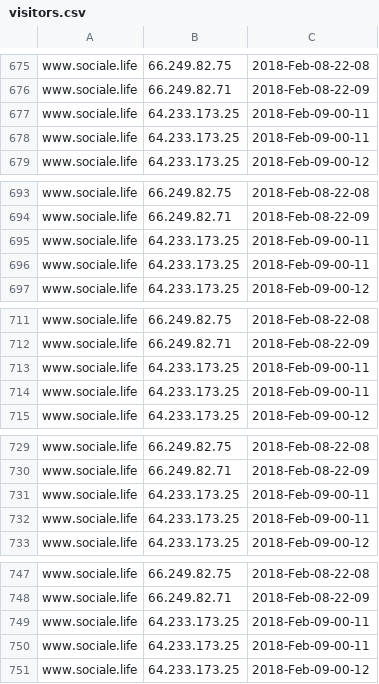
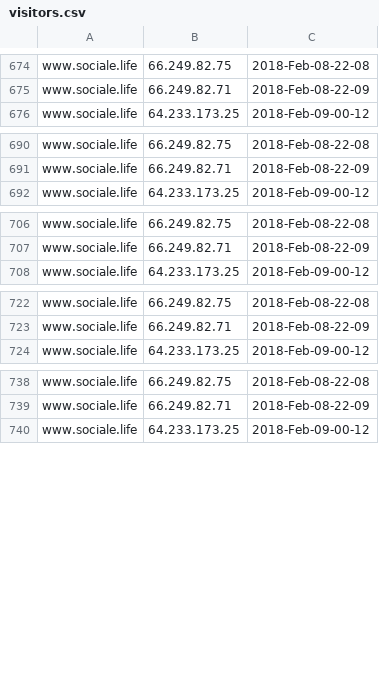
Before and after one commit to pryrnjn/PyServices, a CSV file: data/instagram/visitors.csv, drawn as a sheet; only a part is shown, gaps mark what is left out; the diff covers the shown part only; the diff names each change by its address in the sheet, - before the commit and + after, or states it on an @@ line.

```diff
--- a/data/instagram/visitors.csv
+++ b/data/instagram/visitors.csv
-row 677: www.sociale.life | 64.233.173.25 | 2018-Feb-09-00-11
-row 678: www.sociale.life | 64.233.173.25 | 2018-Feb-09-00-11
-row 695: www.sociale.life | 64.233.173.25 | 2018-Feb-09-00-11
-row 696: www.sociale.life | 64.233.173.25 | 2018-Feb-09-00-11
-row 713: www.sociale.life | 64.233.173.25 | 2018-Feb-09-00-11
-row 714: www.sociale.life | 64.233.173.25 | 2018-Feb-09-00-11
-row 731: www.sociale.life | 64.233.173.25 | 2018-Feb-09-00-11
-row 732: www.sociale.life | 64.233.173.25 | 2018-Feb-09-00-11
-row 749: www.sociale.life | 64.233.173.25 | 2018-Feb-09-00-11
-row 750: www.sociale.life | 64.233.173.25 | 2018-Feb-09-00-11
```
Also changed, not shown: 43 removed rows elsewhere in this file, 2 other files.
